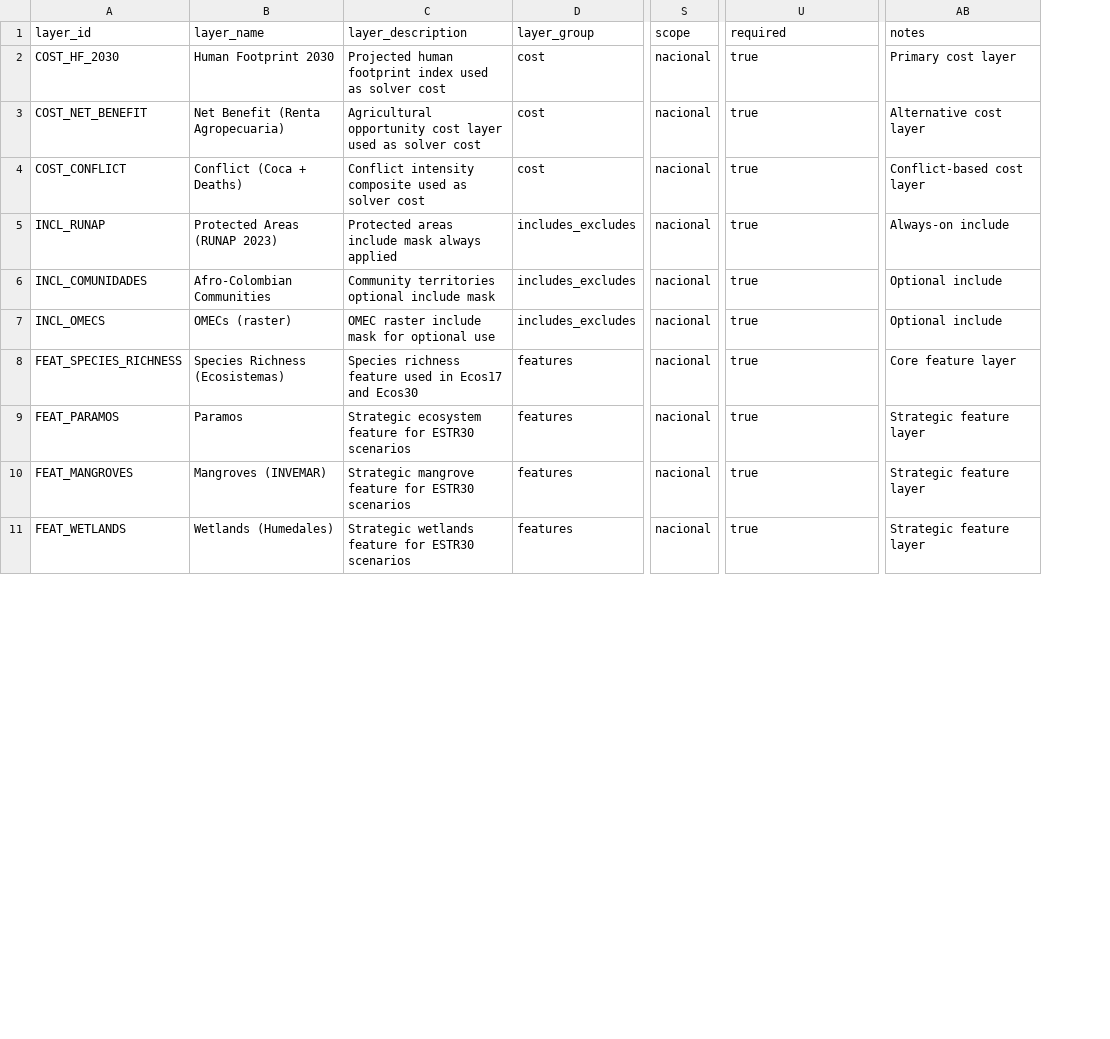
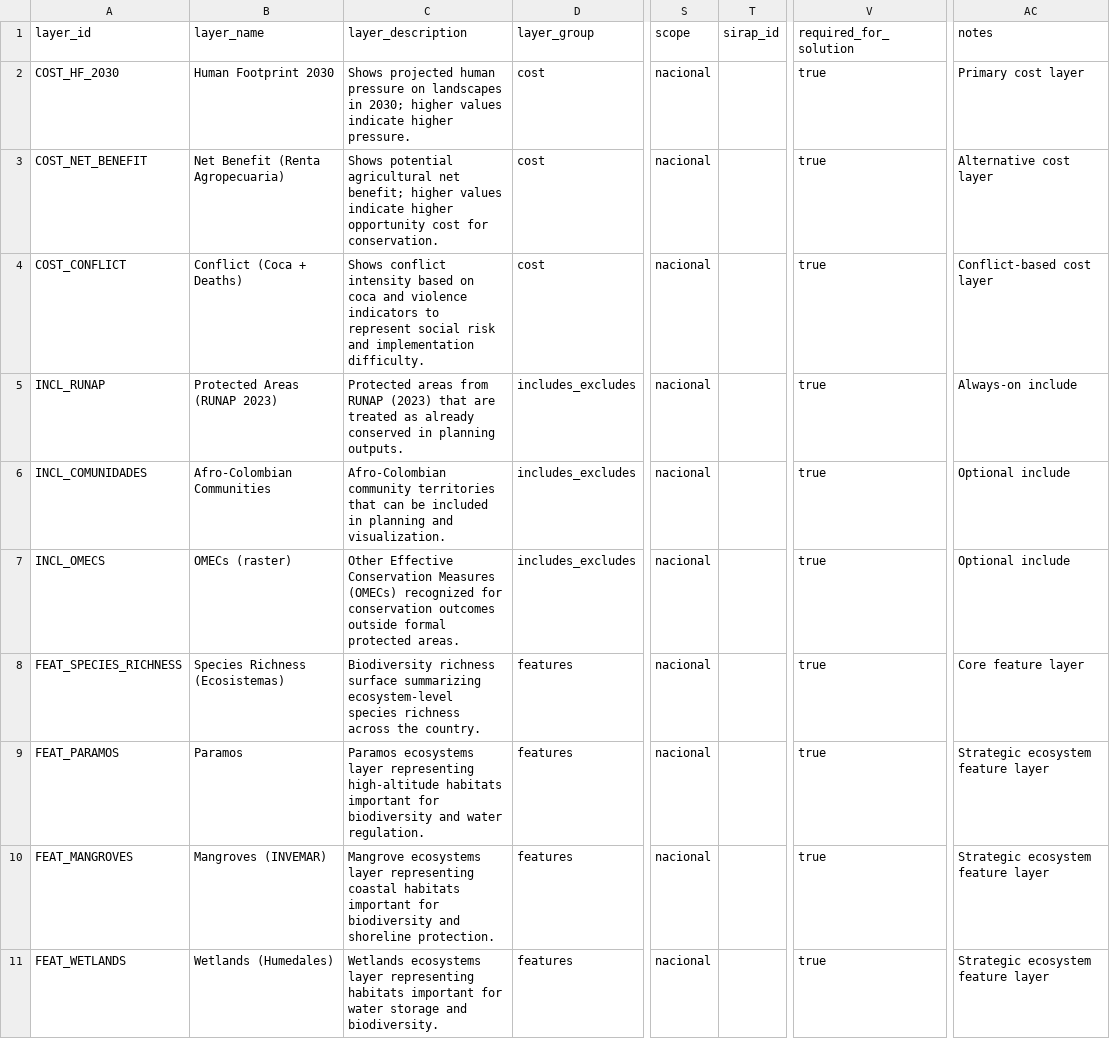
Before and after one commit to DISES-CI-UCSB/decision-making-tool, a CSV file: data/layers_in_use.csv, drawn as a sheet; only a part is shown, gaps mark what is left out; addresses are those after the commit; the diff covers the shown part only; the diff names each change by its address in the sheet, - before the commit and + after, or states it on an @@ line.

Commit message:
docs(data): make layer_description user-facing and standardize plain-language copy
Update layers_in_use.csv and layers_required.csv descriptions to be UI-ready human-readable text, avoid internal scenario jargon, and document that layer_description is user-facing while notes remains internal context.

```diff
--- a/data/layers_in_use.csv
+++ b/data/layers_in_use.csv
+column T (sirap_id), empty
-V1: required
+V1: required_for_solution
-C2 (layer_description): Projected human footprint index used as solver cost
+C2 (layer_description): Shows projected human pressure on landscapes in 2030; higher values indicate higher pressure.
-C3 (layer_description): Agricultural opportunity cost layer used as solver cost
+C3 (layer_description): Shows potential agricultural net benefit; higher values indicate higher opportunity cost for conservation.
-C4 (layer_description): Conflict intensity composite used as solver cost
+C4 (layer_description): Shows conflict intensity based on coca and violence indicators to represent social risk and implementation difficulty.
-C5 (layer_description): Protected areas include mask always applied
+C5 (layer_description): Protected areas from RUNAP (2023) that are treated as already conserved in planning outputs.
-C6 (layer_description): Community territories optional include mask
+C6 (layer_description): Afro-Colombian community territories that can be included in planning and visualization.
-C7 (layer_description): OMEC raster include mask for optional use
+C7 (layer_description): Other Effective Conservation Measures (OMECs) recognized for conservation outcomes outside formal protected areas.
-C8 (layer_description): Species richness feature used in Ecos17 and Ecos30
+C8 (layer_description): Biodiversity richness surface summarizing ecosystem-level species richness across the country.
-C9 (layer_description): Strategic ecosystem feature for ESTR30 scenarios
+C9 (layer_description): Paramos ecosystems layer representing high-altitude habitats important for biodiversity and water regulation.
-AC9:AC11 (notes): Strategic feature layer
+AC9:AC11 (notes): Strategic ecosystem feature layer
-C10 (layer_description): Strategic mangrove feature for ESTR30 scenarios
+C10 (layer_description): Mangrove ecosystems layer representing coastal habitats important for biodiversity and shoreline protection.
-C11 (layer_description): Strategic wetlands feature for ESTR30 scenarios
+C11 (layer_description): Wetlands ecosystems layer representing habitats important for water storage and biodiversity.
```
Also changed, not shown: 5 removed rows and 2 edited cells elsewhere in this file, data/layers_required.csv, 2 other files.
